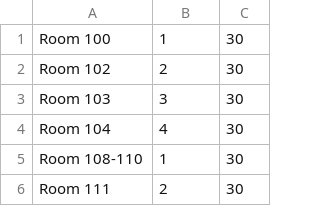
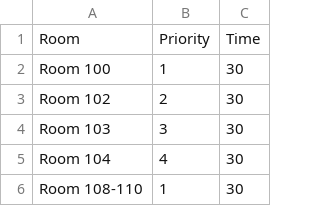
Before and after one commit to nothinghysterical/repository, a CSV file: rooms.csv, drawn as a sheet; only a part is shown; the shorter side is filled out with more unchanged rows; the diff names each change by its address in the sheet, - before the commit and + after, or states it on an @@ line.

Commit message:
Update rooms.csv

```diff
--- a/rooms.csv
+++ b/rooms.csv
+row 1: Room | Priority | Time
```
